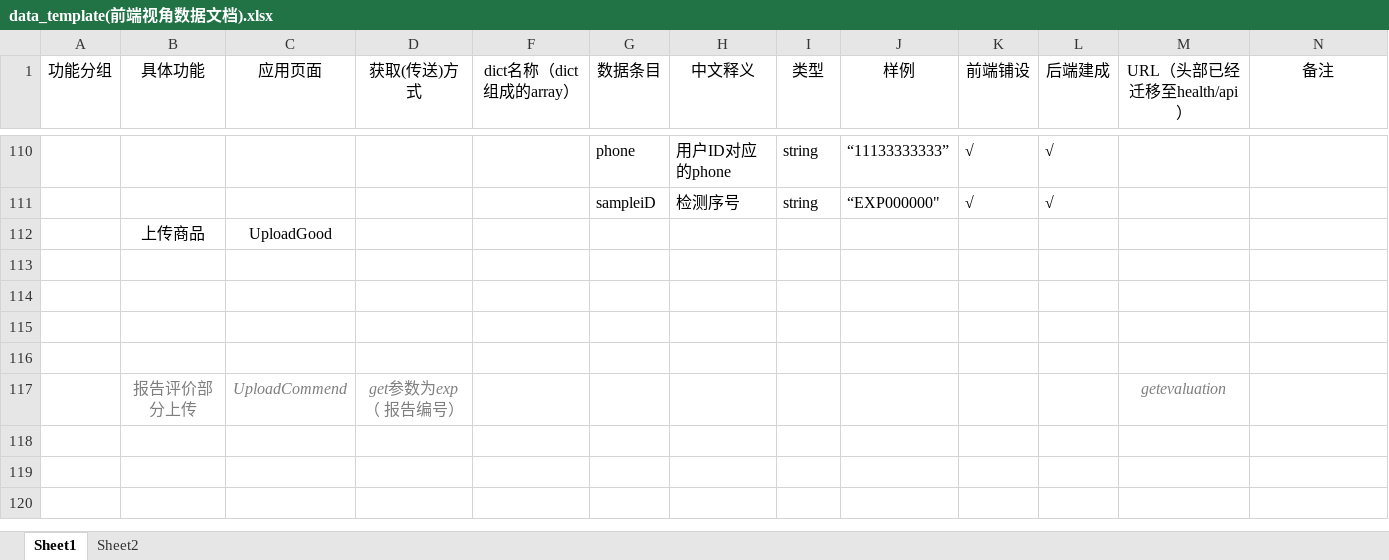
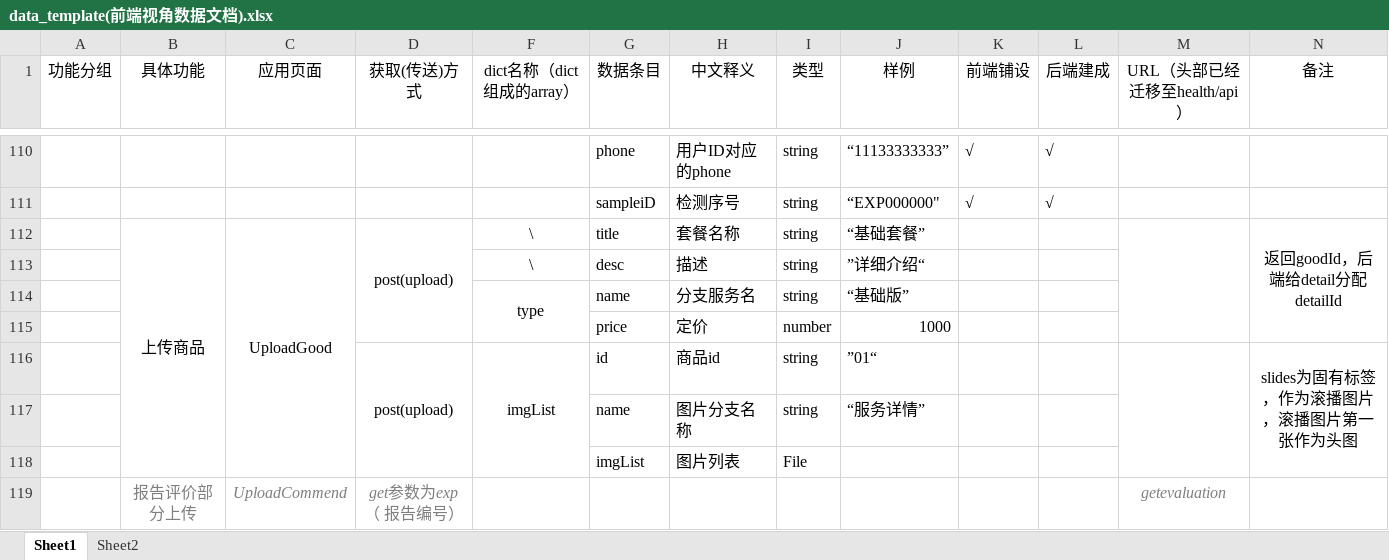
Before and after one commit to DamiDdd/fuying, an Excel workbook: fuying/src/assets/others/data_template(前端视角数据文档).xlsx, sheet Sheet1, drawn as a sheet; only a part is shown, gaps mark what is left out; values as stored, in another font and other column widths than the file's, no borders; charts and pictures not drawn; removed rows and columns are numbered as before the commit, all else as after; the diff names each change by its address in the sheet, - before the commit and + after, or states it on an @@ line.

Commit message:
upload 1.0

```diff
--- a/fuying/src/assets/others/data_template(前端视角数据文档).xlsx (sheet Sheet1)
+++ b/fuying/src/assets/others/data_template(前端视角数据文档).xlsx (sheet Sheet1)
-row 112:  | 上传商品 | UploadGood
-row 112: (empty)
+row 112:  | 上传商品 | UploadGood | post(upload) | \ | title | 套餐名称 | string | “基础套餐” |  |  |  | 返回goodId，后端给detail分配detailId
+B112:B118 merged
+C112:C118 merged
+D112:D115 merged
+M112:M115 merged
+N112:N115 merged
-row 113: (empty)
+row 113:  |  |  |  | \ | desc | 描述 | string | ”详细介绍“
-row 114: (empty)
+row 114:  |  |  |  | type | name | 分支服务名 | string | “基础版”
+F114:F115 merged
-row 115: (empty)
+row 115:  |  |  |  |  | price | 定价 | number | 1000
+row 116:  |  |  | post(upload) | imgList | id | 商品id | string | ”01“ |  |  |  | slides为固有标签，作为滚播图片，滚播图片第一张作为头图
+row 117:  |  |  |  |  | name | 图片分支名称 | string | “服务详情”
+row 118:  |  |  |  |  | imgList | 图片列表 | File
```
Also changed, not shown: charts or pictures, 3 other files.
